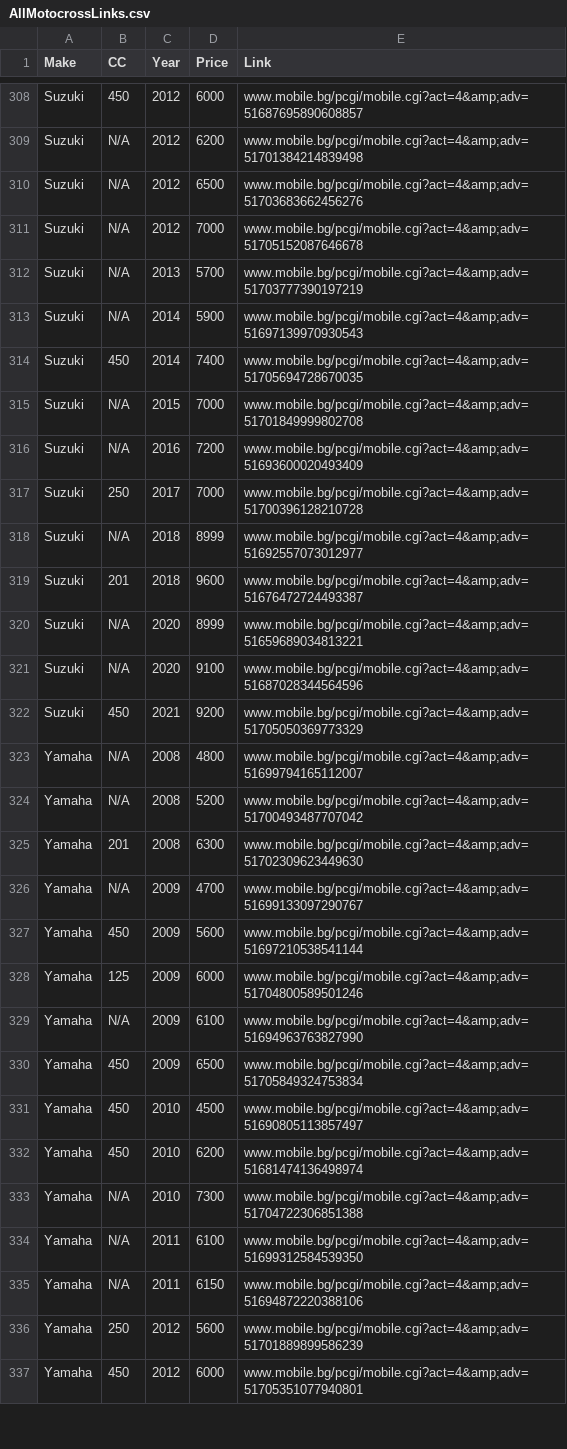
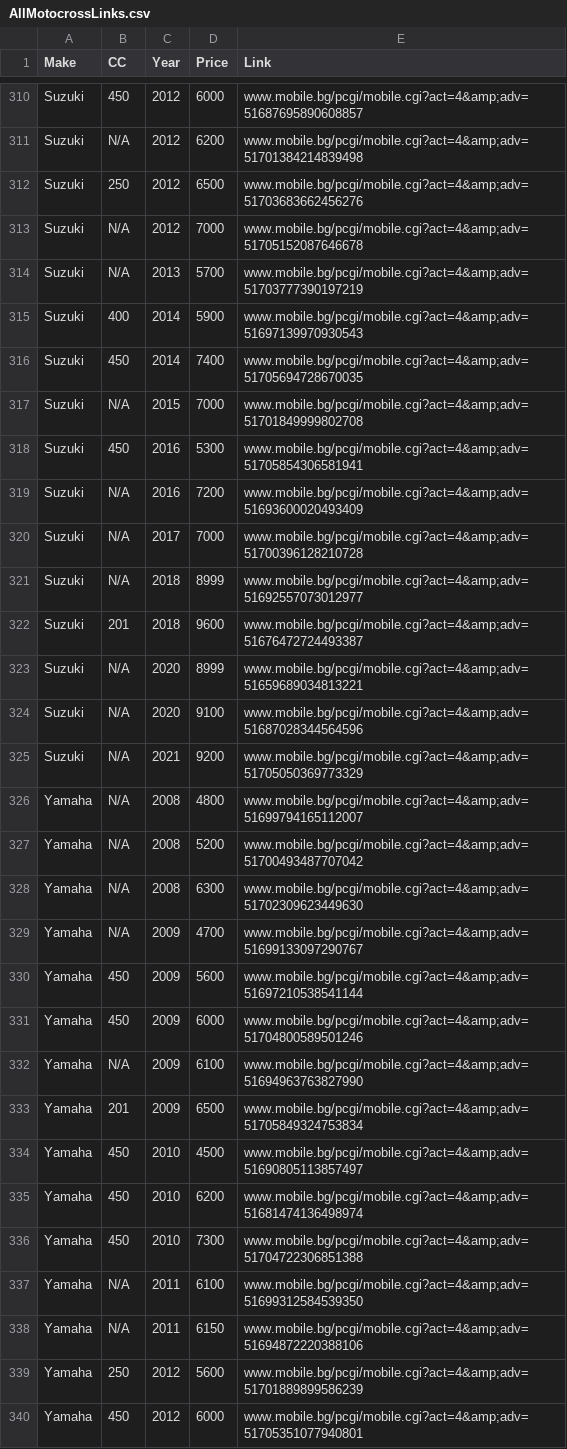
Before and after one commit to Vladislav-Tsekov/WebScraperV1, a CSV file: BaseScraper/Output/AllMotocrossLinks.csv, drawn as a sheet; only a part is shown, gaps mark what is left out; the diff covers the shown part only.

```diff
--- a/BaseScraper/Output/AllMotocrossLinks.csv
+++ b/BaseScraper/Output/AllMotocrossLinks.csv
@@ -309,10 +311,11 @@ Suzuki,450,2012,6000,www.mobile.bg/pcgi/mobile.cgi?act=4&amp;adv=516876958906088
 Suzuki,N/A,2012,6200,www.mobile.bg/pcgi/mobile.cgi?act=4&amp;adv=51701384214839498
-Suzuki,N/A,2012,6500,www.mobile.bg/pcgi/mobile.cgi?act=4&amp;adv=51703683662456276
+Suzuki,250,2012,6500,www.mobile.bg/pcgi/mobile.cgi?act=4&amp;adv=51703683662456276
 Suzuki,N/A,2012,7000,www.mobile.bg/pcgi/mobile.cgi?act=4&amp;adv=51705152087646678
 Suzuki,N/A,2013,5700,www.mobile.bg/pcgi/mobile.cgi?act=4&amp;adv=51703777390197219
-Suzuki,N/A,2014,5900,www.mobile.bg/pcgi/mobile.cgi?act=4&amp;adv=51697139970930543
+Suzuki,400,2014,5900,www.mobile.bg/pcgi/mobile.cgi?act=4&amp;adv=51697139970930543
 Suzuki,450,2014,7400,www.mobile.bg/pcgi/mobile.cgi?act=4&amp;adv=51705694728670035
 Suzuki,N/A,2015,7000,www.mobile.bg/pcgi/mobile.cgi?act=4&amp;adv=51701849999802708
+Suzuki,450,2016,5300,www.mobile.bg/pcgi/mobile.cgi?act=4&amp;adv=51705854306581941
 Suzuki,N/A,2016,7200,www.mobile.bg/pcgi/mobile.cgi?act=4&amp;adv=51693600020493409
-Suzuki,250,2017,7000,www.mobile.bg/pcgi/mobile.cgi?act=4&amp;adv=51700396128210728
+Suzuki,N/A,2017,7000,www.mobile.bg/pcgi/mobile.cgi?act=4&amp;adv=51700396128210728
 Suzuki,N/A,2018,8999,www.mobile.bg/pcgi/mobile.cgi?act=4&amp;adv=51692557073012977
@@ -321,14 +324,14 @@ Suzuki,N/A,2020,8999,www.mobile.bg/pcgi/mobile.cgi?act=4&amp;adv=516596890348132
 Suzuki,N/A,2020,9100,www.mobile.bg/pcgi/mobile.cgi?act=4&amp;adv=51687028344564596
-Suzuki,450,2021,9200,www.mobile.bg/pcgi/mobile.cgi?act=4&amp;adv=51705050369773329
+Suzuki,N/A,2021,9200,www.mobile.bg/pcgi/mobile.cgi?act=4&amp;adv=51705050369773329
 Yamaha,N/A,2008,4800,www.mobile.bg/pcgi/mobile.cgi?act=4&amp;adv=51699794165112007
 Yamaha,N/A,2008,5200,www.mobile.bg/pcgi/mobile.cgi?act=4&amp;adv=51700493487707042
-Yamaha,201,2008,6300,www.mobile.bg/pcgi/mobile.cgi?act=4&amp;adv=51702309623449630
+Yamaha,N/A,2008,6300,www.mobile.bg/pcgi/mobile.cgi?act=4&amp;adv=51702309623449630
 Yamaha,N/A,2009,4700,www.mobile.bg/pcgi/mobile.cgi?act=4&amp;adv=51699133097290767
 Yamaha,450,2009,5600,www.mobile.bg/pcgi/mobile.cgi?act=4&amp;adv=51697210538541144
-Yamaha,125,2009,6000,www.mobile.bg/pcgi/mobile.cgi?act=4&amp;adv=51704800589501246
+Yamaha,450,2009,6000,www.mobile.bg/pcgi/mobile.cgi?act=4&amp;adv=51704800589501246
 Yamaha,N/A,2009,6100,www.mobile.bg/pcgi/mobile.cgi?act=4&amp;adv=51694963763827990
-Yamaha,450,2009,6500,www.mobile.bg/pcgi/mobile.cgi?act=4&amp;adv=51705849324753834
+Yamaha,201,2009,6500,www.mobile.bg/pcgi/mobile.cgi?act=4&amp;adv=51705849324753834
 Yamaha,450,2010,4500,www.mobile.bg/pcgi/mobile.cgi?act=4&amp;adv=51690805113857497
 Yamaha,450,2010,6200,www.mobile.bg/pcgi/mobile.cgi?act=4&amp;adv=51681474136498974
-Yamaha,N/A,2010,7300,www.mobile.bg/pcgi/mobile.cgi?act=4&amp;adv=51704722306851388
+Yamaha,450,2010,7300,www.mobile.bg/pcgi/mobile.cgi?act=4&amp;adv=51704722306851388
 Yamaha,N/A,2011,6100,www.mobile.bg/pcgi/mobile.cgi?act=4&amp;adv=51699312584539350
```
Also changed, not shown: 8 added rows, 7 removed rows, 4 moved rows and 100 edited cells elsewhere in this file, BaseScraper/Output/AvgPriceMotocross.csv, BaseScraper/Output/SaleReport.csv, 16 other files.
